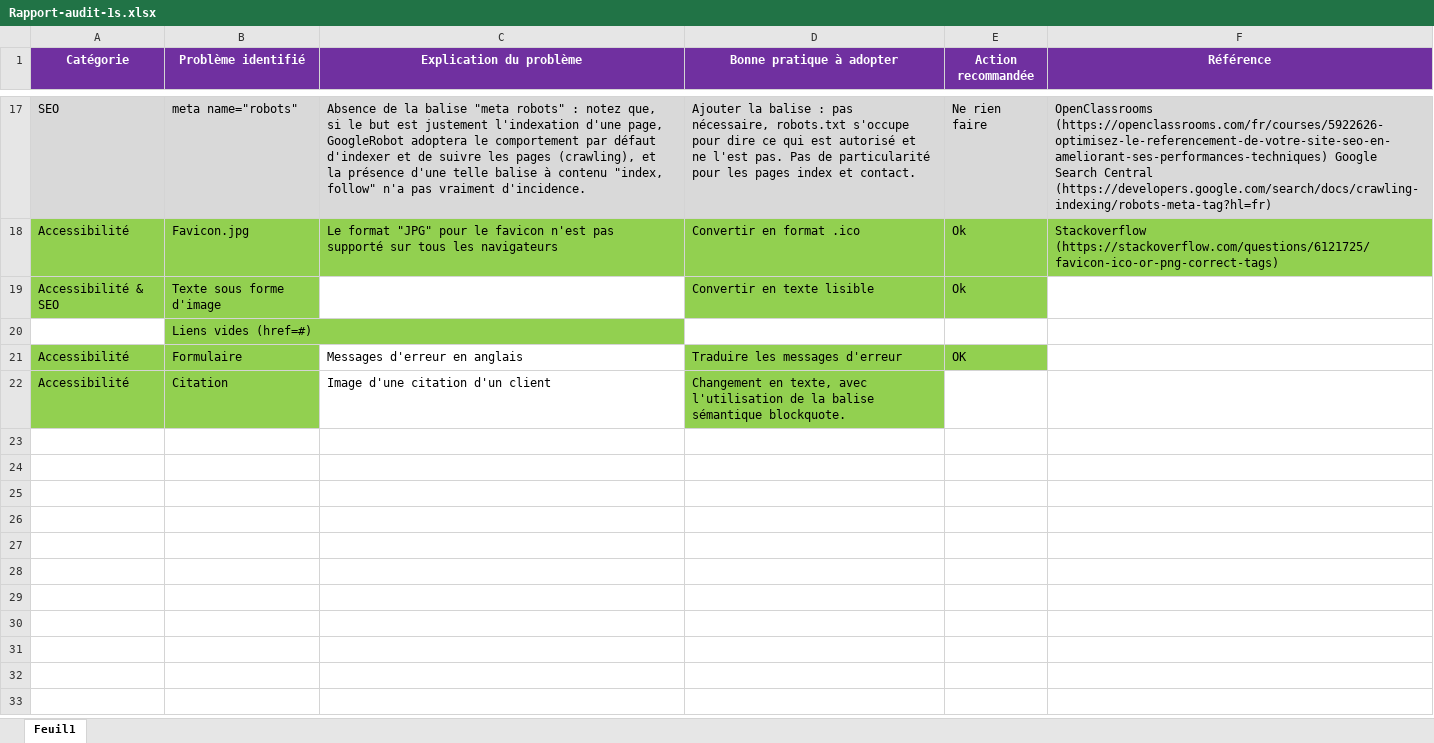
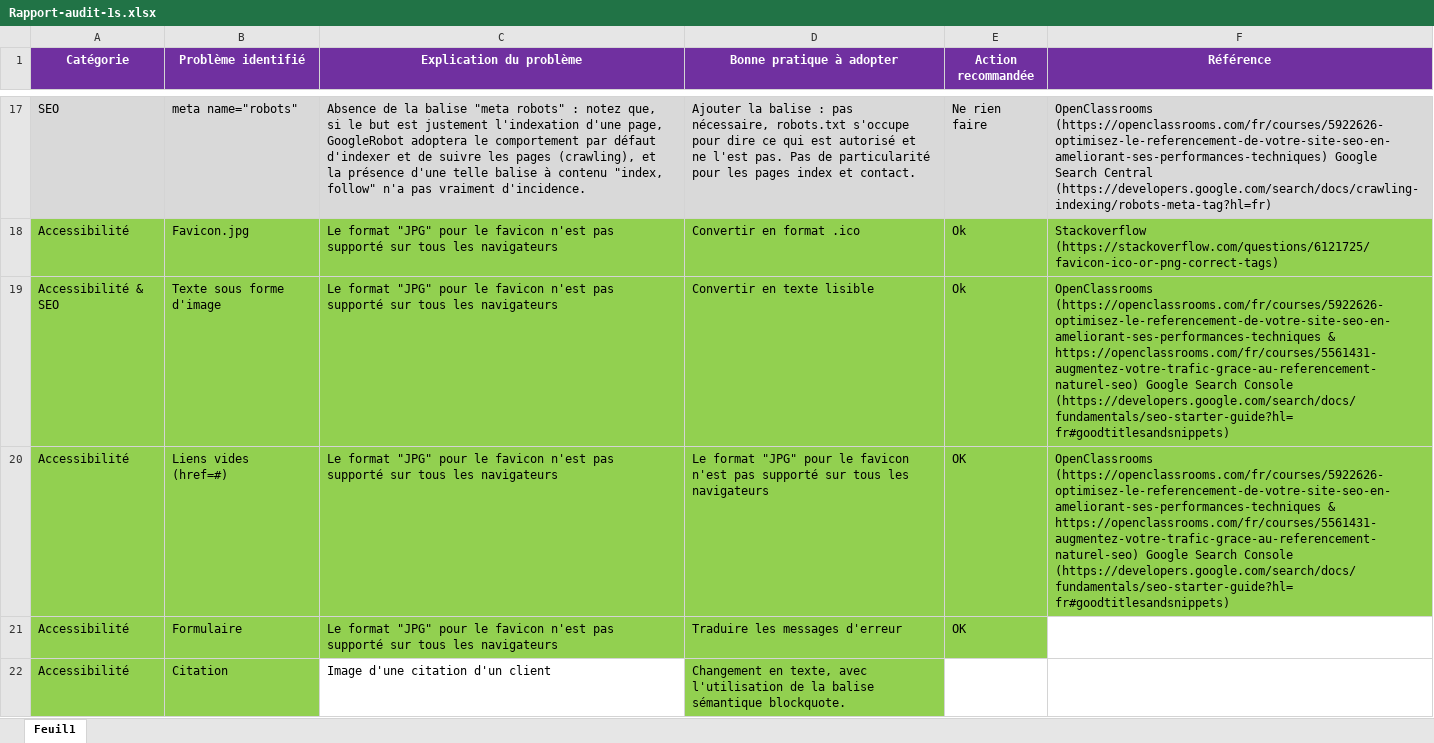
Before and after one commit to Pterygoidien/SEO-audit-agencelapanthere, an Excel workbook: SEO campaign/Rapport-audit-1s.xlsx, sheet Feuil1, drawn as a sheet; only a part is shown, gaps mark what is left out; values as stored, in another font and other column widths than the file's, no borders; the diff names each change by its address in the sheet, - before the commit and + after, or states it on an @@ line.

```diff
--- a/SEO campaign/Rapport-audit-1s.xlsx (sheet Feuil1)
+++ b/SEO campaign/Rapport-audit-1s.xlsx (sheet Feuil1)
-C19:C20 (Explication du problème): (empty)
+C19:C20 (Explication du problème): Le format "JPG" pour le favicon n'est pas supporté sur tous les navigateurs
-C19 fill: none
+C19 fill: #92D050
-F19:F20 (Référence): (empty)
+F19:F20 (Référence): OpenClassrooms (https://openclassrooms.com/fr/courses/5922626-optimisez-le-referencement-de-votre-site-seo-en-ameliorant-ses-performances-techniques & https://openclassrooms.com/fr/courses/5561431-augmentez-votre-trafic-grace-au-referencement-naturel-seo) Google Search Console (https://developers.google.com/search/docs/fundamentals/seo-starter-guide?hl=fr#goodtitlesandsnippets)
-F19 fill: none
+F19 fill: #92D050
-A20 (Catégorie): (empty)
+A20 (Catégorie): Accessibilité
-A20 fill: none
+A20 fill: #92D050
-C20:F20 fill: none
+C20:F20 fill: #92D050
-D20 (Bonne pratique à adopter): (empty)
+D20 (Bonne pratique à adopter): Le format "JPG" pour le favicon n'est pas supporté sur tous les navigateurs
-E20 (Action recommandée): (empty)
+E20 (Action recommandée): OK
-C21 (Explication du problème): Messages d'erreur en anglais
+C21 (Explication du problème): Le format "JPG" pour le favicon n'est pas supporté sur tous les navigateurs
-C21 fill: none
+C21 fill: #92D050
```
Also changed, not shown: 1 other file.
